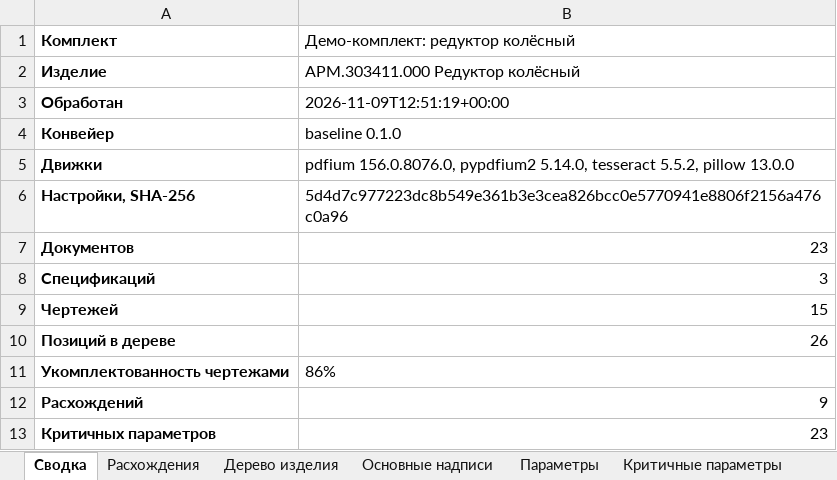
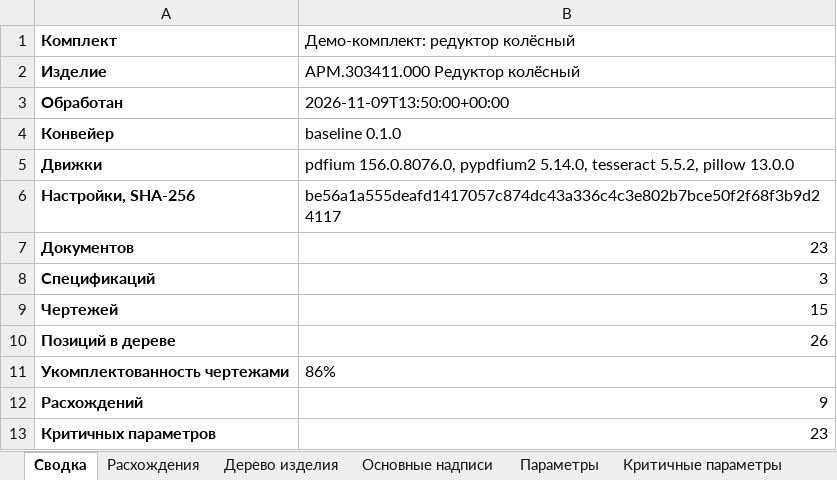
Before and after one commit to EkaterinaGrisha/ARM, an Excel workbook: frontend/public/demo/report.xlsx, sheet Сводка, drawn as a sheet; only a part is shown; values as stored, in another font and other column widths than the file's, no borders; the diff names each change by its address in the sheet, - before the commit and + after, or states it on an @@ line.

```diff
--- a/frontend/public/demo/report.xlsx (sheet Сводка)
+++ b/frontend/public/demo/report.xlsx (sheet Сводка)
-B3 (Демо-комплект: редуктор колёсный): 2026-11-09T12:51:19+00:00
+B3 (Демо-комплект: редуктор колёсный): 2026-11-09T13:50:00+00:00
-B6 (Демо-комплект: редуктор колёсный): 5d4d7c977223dc8b549e361b3e3cea826bcc0e5770941e8806f2156a476c0a96
+B6 (Демо-комплект: редуктор колёсный): be56a1a555deafd1417057c874dc43a336c4c3e802b7bce50f2f68f3b9d24117
```
Also changed, not shown: 20 other files.
